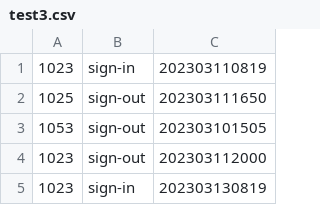
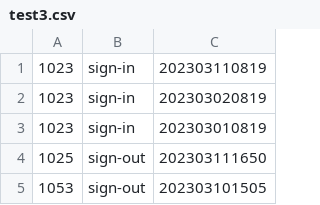
Before and after one commit to yushengnotes/PD2_hw, a CSV file: hw3/test3.csv, drawn as a sheet; only a part is shown; the shorter side is filled out with more unchanged rows.

```diff
--- a/hw3/test3.csv
+++ b/hw3/test3.csv
@@ -1,2 +1,4 @@
 1023,sign-in,202303110819
+1023,sign-in,202303020819
+1023,sign-in,202303010819
 1025,sign-out,202303111650
```
Also changed, not shown: 9 other files.
